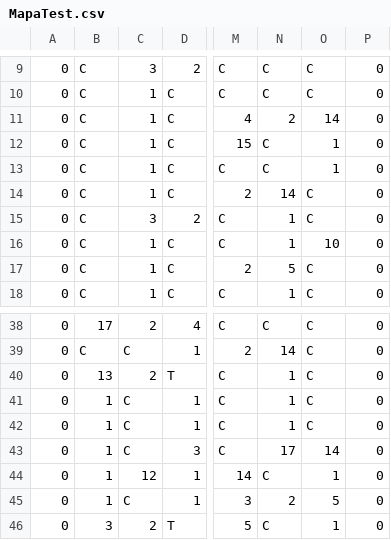
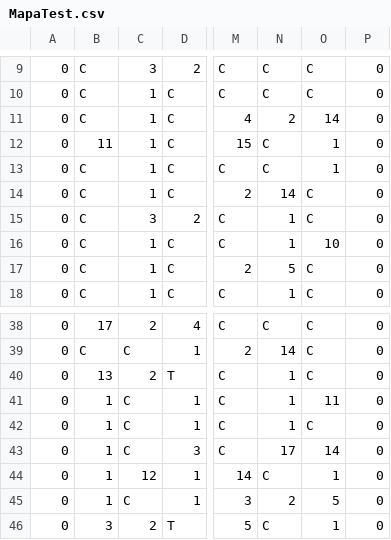
Before and after one commit to starfoxcom/Run-Doggy-, a CSV file: Assets/Resources/MapaTest.csv, drawn as a sheet; only a part is shown, gaps mark what is left out; the diff names each change by its address in the sheet, - before the commit and + after, or states it on an @@ line.

```diff
--- a/Assets/Resources/MapaTest.csv
+++ b/Assets/Resources/MapaTest.csv
-B12: C
+B12: 11
-O41: C
+O41: 11
```
Also changed, not shown: 3 other files.
